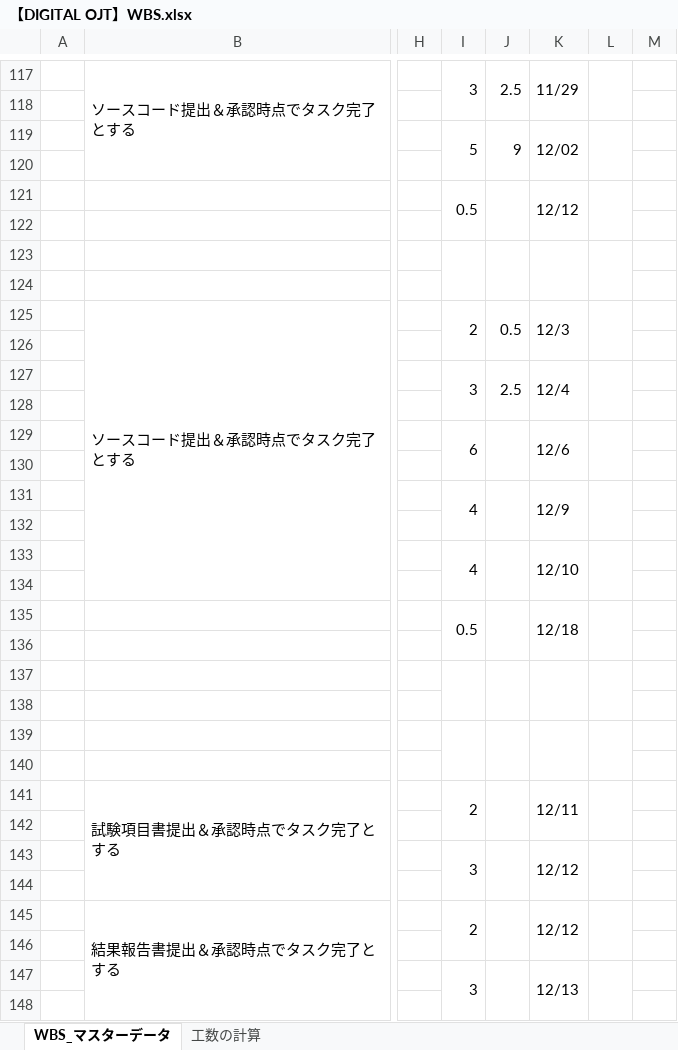
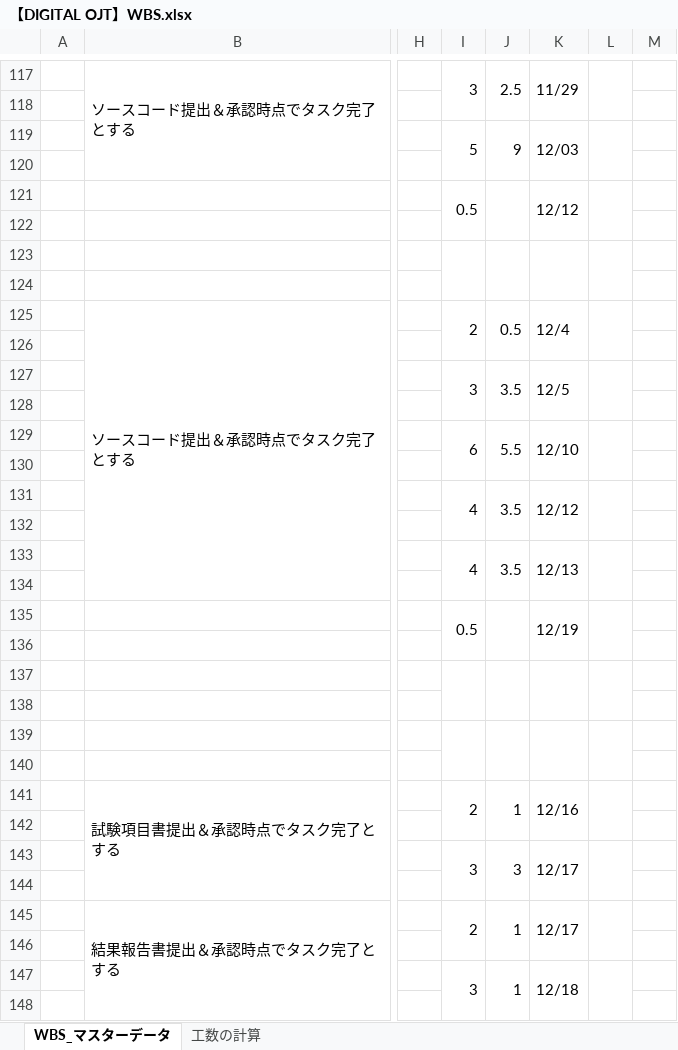
Before and after one commit to KaitoDokan/digital-ojt-development-cause-DroneInventorySystem, an Excel workbook: docs/【DIGITAL OJT】WBS.xlsx, sheet WBS_マスターデータ, drawn as a sheet; only a part is shown, gaps mark what is left out; values as stored, in another font and other column widths than the file's, no cell formats; conditional formats not drawn; the diff covers the shown part only; the diff names each change by its address in the sheet, - before the commit and + after, or states it on an @@ line.

```diff
--- a/docs/【DIGITAL OJT】WBS.xlsx (sheet WBS_マスターデータ)
+++ b/docs/【DIGITAL OJT】WBS.xlsx (sheet WBS_マスターデータ)
-K119: 12/02
+K119: 12/03
-K125: 12/3
+K125: 12/4
-J127: 2.5
+J127: 3.5
-K127: 12/4
+K127: 12/5
-J129: (empty)
+J129: 5.5
-K129: 12/6
+K129: 12/10
-J131: (empty)
+J131: 3.5
-K131: 12/9
+K131: 12/12
-J133: (empty)
+J133: 3.5
-K133: 12/10
+K133: 12/13
-K135: 12/18
+K135: 12/19
-J141: (empty)
+J141: 1
-K141: 12/11
+K141: 12/16
-J143: (empty)
+J143: 3
-K143: 12/12
+K143: 12/17
-J145: (empty)
+J145: 1
-K145: 12/12
+K145: 12/17
-J147: (empty)
+J147: 1
-K147: 12/13
+K147: 12/18
```
Also changed, not shown: 6 edited cells elsewhere in this sheet, cell formats, 11 other files.
